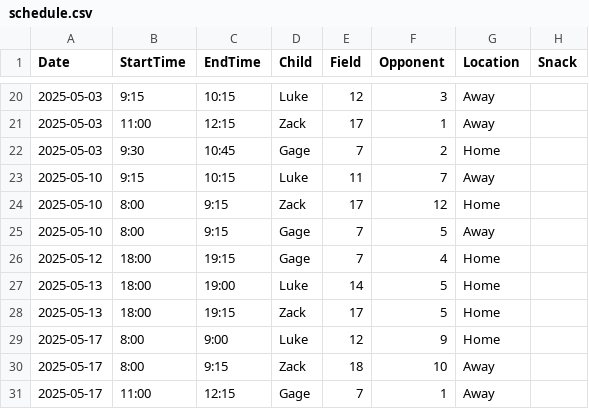
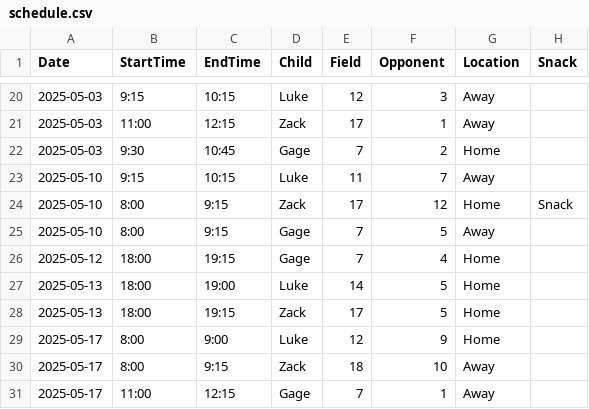
Before and after one commit to tomgigler/soccer, a CSV file: schedule.csv, drawn as a sheet; only a part is shown, gaps mark what is left out.

Commit message:
Add Zack snack

```diff
--- a/schedule.csv
+++ b/schedule.csv
@@ -23,3 +23,3 @@ Date,StartTime,EndTime,Child,Field,Opponent,Location,Snack
 2025-05-10,9:15,10:15,Luke,11,7,Away,
-2025-05-10,8:00,9:15,Zack,17,12,Home,
+2025-05-10,8:00,9:15,Zack,17,12,Home,Snack
 2025-05-10,8:00,9:15,Gage,7,5,Away,
```
